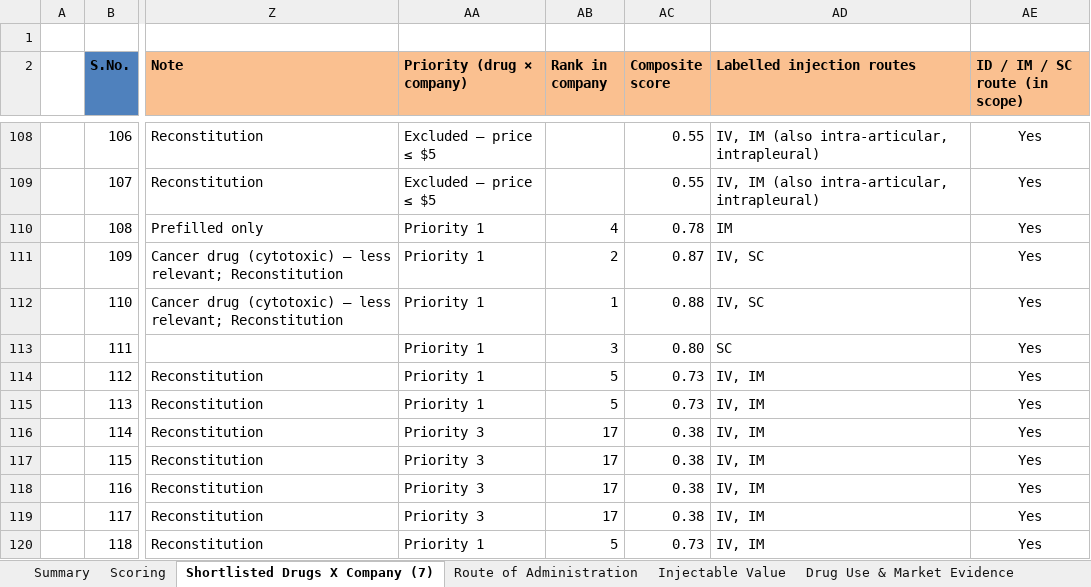
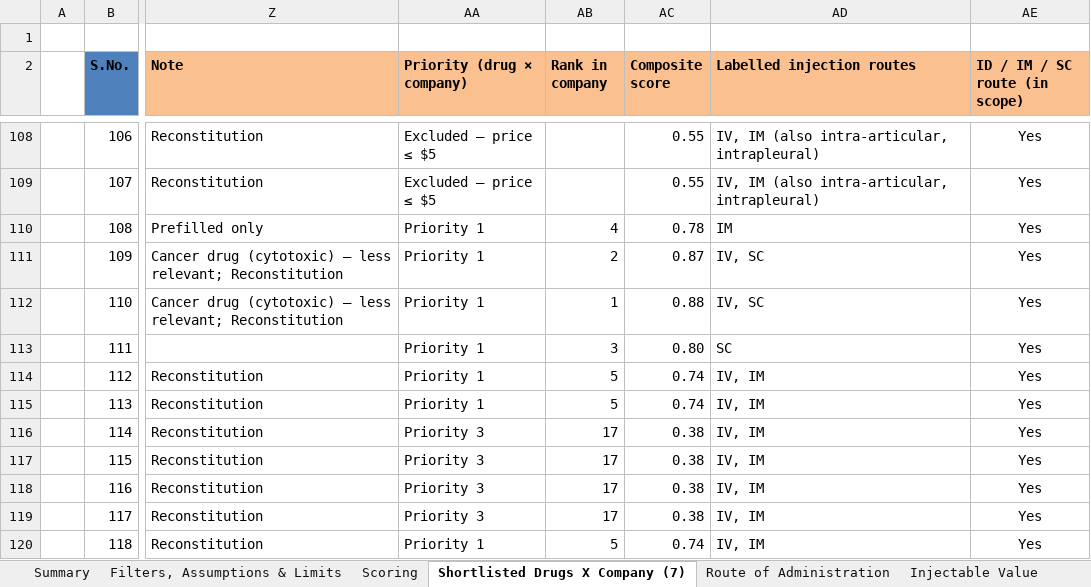
Before and after one commit to itsmechaitanyasharma-jpg/Consulting, an Excel workbook: research/Shortlisted_Drugs_X_Company_7_for_master.xlsx, sheet Shortlisted Drugs X Company (7), drawn as a sheet; only a part is shown, gaps mark what is left out; values as stored, in another font and other column widths than the file's, no borders; charts and pictures not drawn; the diff covers the shown part only; the diff names each change by its address in the sheet, - before the commit and + after, or states it on an @@ line.

```diff
--- a/research/Shortlisted_Drugs_X_Company_7_for_master.xlsx (sheet Shortlisted Drugs X Company (7))
+++ b/research/Shortlisted_Drugs_X_Company_7_for_master.xlsx (sheet Shortlisted Drugs X Company (7))
+sheet tab: Filters, Assumptions & Limits
-AC114:AC115 (Composite score): 0.73
+AC114:AC115 (Composite score): 0.74
-AC120 (Composite score): 0.73
+AC120 (Composite score): 0.74
```
Also changed, not shown: 72 edited cells elsewhere in this sheet, sheet Scoring, sheet Summary, formulas that keep their value, research/SurTrac_Drug_Company_Scoring.xlsx.
